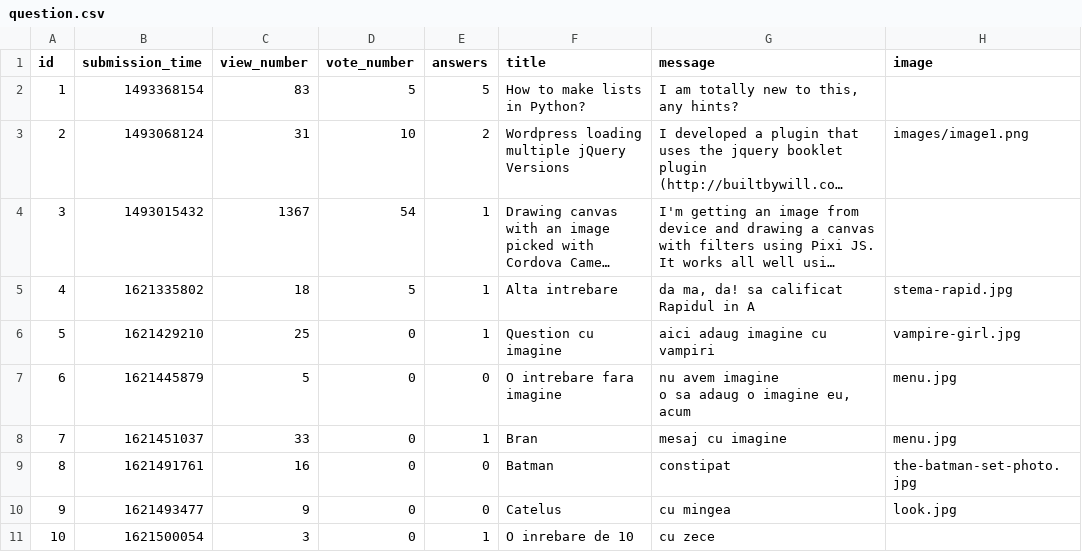
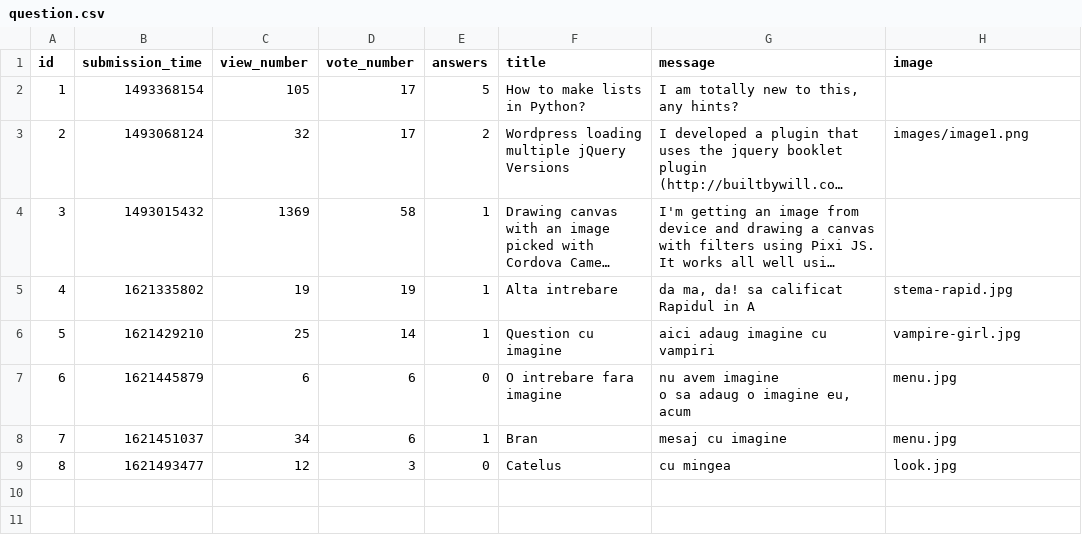
Before and after one commit to vladghinea/Yolp, a CSV file: sample_data/question.csv, drawn as a sheet; long unchanged cells end in …; removed rows and columns are numbered as before the commit, all else as after; the diff names each change by its address in the sheet, - before the commit and + after, or states it on an @@ line.

Commit message:
add time

```diff
--- a/sample_data/question.csv
+++ b/sample_data/question.csv
-C2 (view_number): 83
+C2 (view_number): 105
-D2 (vote_number): 5
+D2 (vote_number): 17
-C3 (view_number): 31
+C3 (view_number): 32
-D3 (vote_number): 10
+D3 (vote_number): 17
-C4 (view_number): 1367
+C4 (view_number): 1369
-D4 (vote_number): 54
+D4 (vote_number): 58
-C5 (view_number): 18
+C5 (view_number): 19
-D5 (vote_number): 5
+D5 (vote_number): 19
-D6 (vote_number): 0
+D6 (vote_number): 14
-C7 (view_number): 5
+C7 (view_number): 6
-D7:D8 (vote_number): 0
+D7:D8 (vote_number): 6
-C8 (view_number): 33
+C8 (view_number): 34
-row 9: 8 | 1621491761 | 16 | 0 | 0 | Batman | constipat | the-batman-set-photo.jpg
@@ column A (id) renumbered in row 9 @@
-C9 (view_number): 9
+C9 (view_number): 12
-D9 (vote_number): 0
+D9 (vote_number): 3
-row 11: 10 | 1621500054 | 3 | 0 | 1 | O inrebare de 10 | cu zece
```
Also changed, not shown: sample_data/answer.csv, 4 other files.
